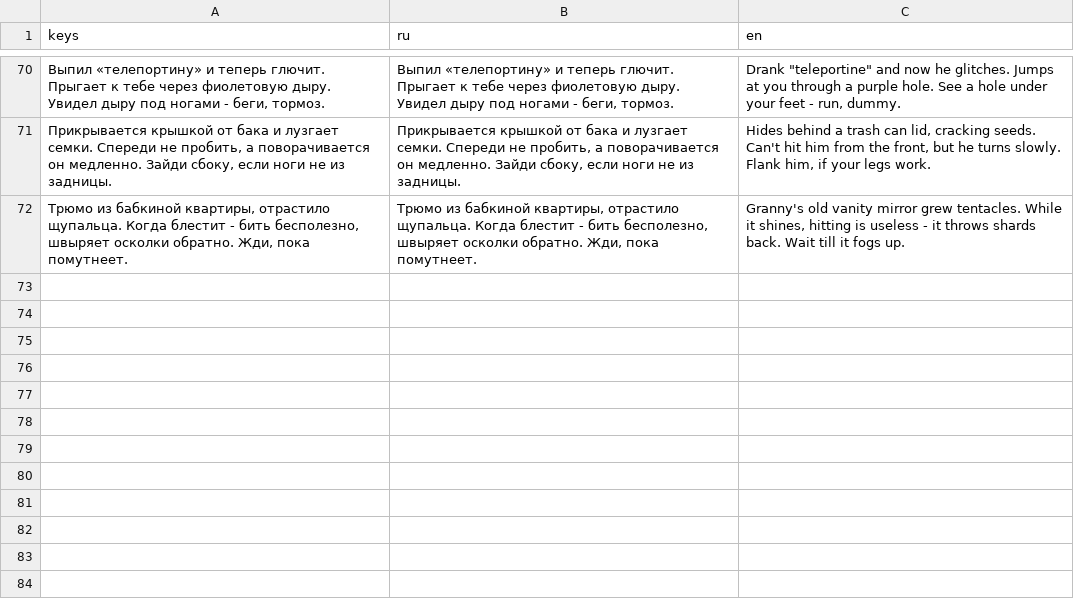
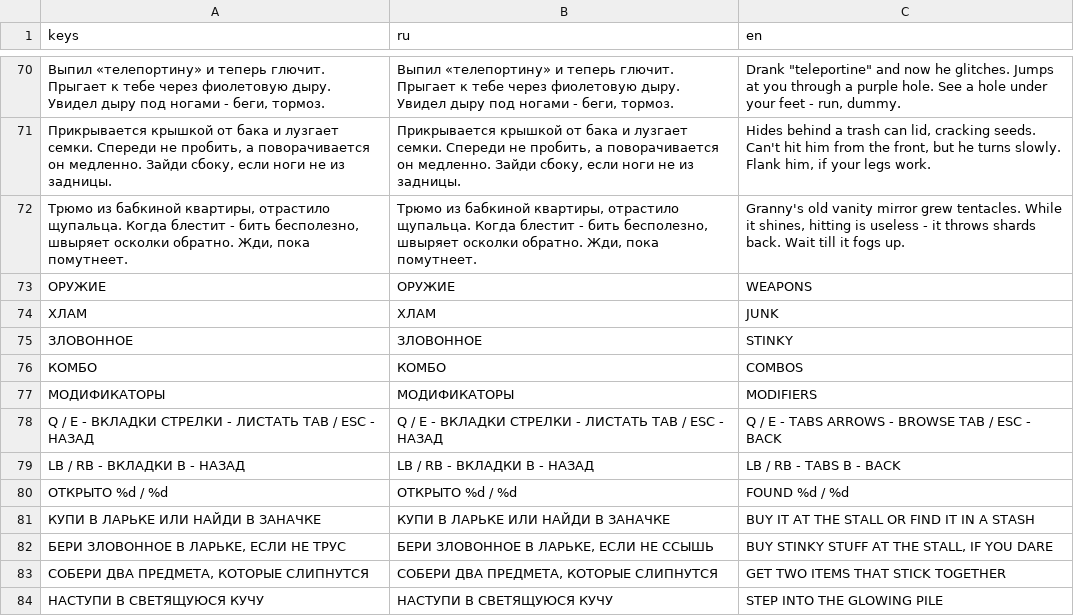
Before and after one commit to Gepackstuck/Stinky_Dumpster_Survivors, a CSV file: translations/ui.csv, drawn as a sheet; only a part is shown, gaps mark what is left out; the diff names each change by its address in the sheet, - before the commit and + after, or states it on an @@ line.

```diff
--- a/translations/ui.csv
+++ b/translations/ui.csv
+row 73: ОРУЖИЕ | ОРУЖИЕ | WEAPONS
+row 74: ХЛАМ | ХЛАМ | JUNK
+row 75: ЗЛОВОННОЕ | ЗЛОВОННОЕ | STINKY
+row 76: КОМБО | КОМБО | COMBOS
+row 77: МОДИФИКАТОРЫ | МОДИФИКАТОРЫ | MODIFIERS
+row 78: Q / E - ВКЛАДКИ СТРЕЛКИ - ЛИСТАТЬ TAB / ESC - НАЗАД | Q / E - ВКЛАДКИ СТРЕЛКИ - ЛИСТАТЬ TAB / ESC - НАЗАД | Q / E - TABS ARROWS - BROWSE TAB / ESC - BACK
+row 79: LB / RB - ВКЛАДКИ B - НАЗАД | LB / RB - ВКЛАДКИ B - НАЗАД | LB / RB - TABS B - BACK
+row 80: ОТКРЫТО %d / %d | ОТКРЫТО %d / %d | FOUND %d / %d
+row 81: КУПИ В ЛАРЬКЕ ИЛИ НАЙДИ В ЗАНАЧКЕ | КУПИ В ЛАРЬКЕ ИЛИ НАЙДИ В ЗАНАЧКЕ | BUY IT AT THE STALL OR FIND IT IN A STASH
+row 82: БЕРИ ЗЛОВОННОЕ В ЛАРЬКЕ, ЕСЛИ НЕ ТРУС | БЕРИ ЗЛОВОННОЕ В ЛАРЬКЕ, ЕСЛИ НЕ ССЫШЬ | BUY STINKY STUFF AT THE STALL, IF YOU DARE
+row 83: СОБЕРИ ДВА ПРЕДМЕТА, КОТОРЫЕ СЛИПНУТСЯ | СОБЕРИ ДВА ПРЕДМЕТА, КОТОРЫЕ СЛИПНУТСЯ | GET TWO ITEMS THAT STICK TOGETHER
+row 84: НАСТУПИ В СВЕТЯЩУЮСЯ КУЧУ | НАСТУПИ В СВЕТЯЩУЮСЯ КУЧУ | STEP INTO THE GLOWING PILE
```
Also changed, not shown: 11 other files.
